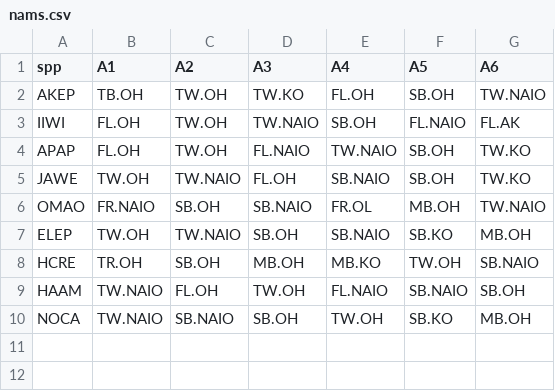
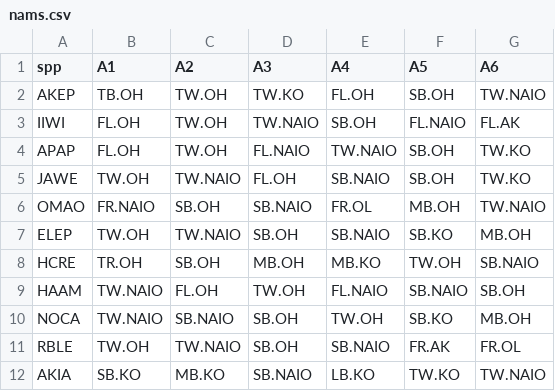
Before and after one commit to pedrovrima/hawaiiviz, a CSV file: nams.csv, drawn as a sheet.

```diff
--- a/nams.csv
+++ b/nams.csv
@@ -10 +10,3 @@ HAAM,TW.NAIO,FL.OH,TW.OH,FL.NAIO,SB.NAIO,SB.OH
 NOCA,TW.NAIO,SB.NAIO,SB.OH,TW.OH,SB.KO,MB.OH
+RBLE,TW.OH,TW.NAIO,SB.OH,SB.NAIO,FR.AK,FR.OL
+AKIA,SB.KO,MB.KO,SB.NAIO,LB.KO,TW.KO,TW.NAIO
```
Also changed, not shown: 1 other file.
